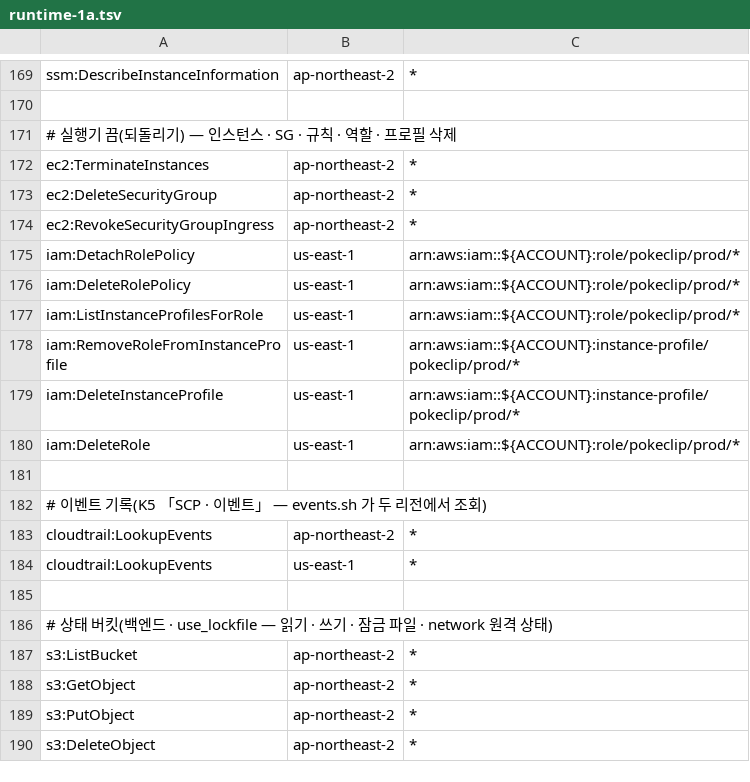
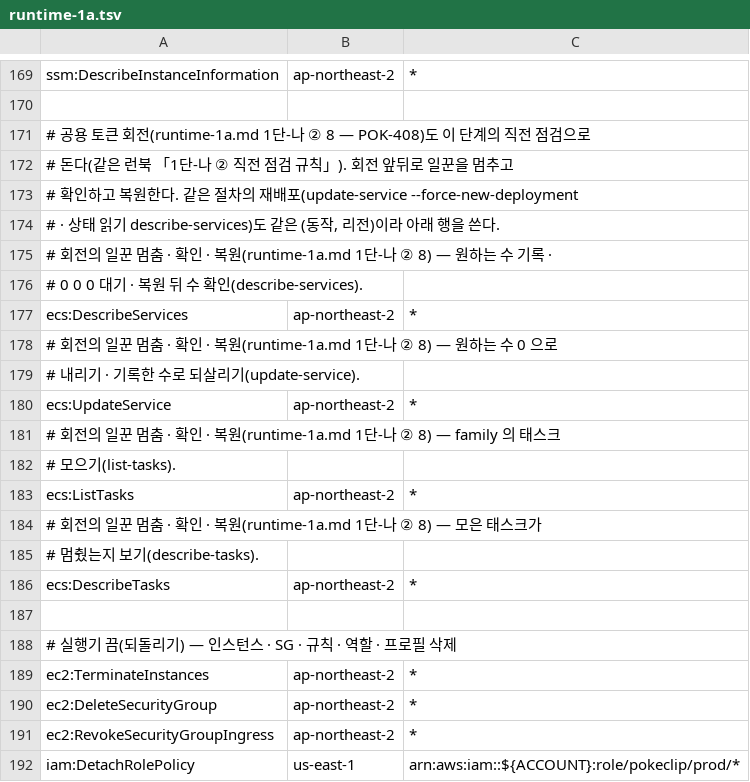
Before and after one commit to 3K-PokeClip/PokeClip-mono, a TSV file: infra/terraform/scripts/precheck/data/stage_actions/runtime-1a.tsv, drawn as a sheet; only a part is shown, gaps mark what is left out; the shorter side is filled out with more unchanged rows; the diff names each change by its address in the sheet, - before the commit and + after, or states it on an @@ line.

Commit message:
fix(precheck): runtime-1a 묶음에 회전의 일꾼 멈춤 · 확인 · 복원 ECS 동작을 더함 (POK-408)

```diff
--- a/infra/terraform/scripts/precheck/data/stage_actions/runtime-1a.tsv
+++ b/infra/terraform/scripts/precheck/data/stage_actions/runtime-1a.tsv
+row 171: # 공용 토큰 회전(runtime-1a.md 1단-나 ② 8 — POK-408)도 이 단계의 직전 점검으로
+row 172: # 돈다(같은 런북 「1단-나 ② 직전 점검 규칙」). 회전 앞뒤로 일꾼을 멈추고
+row 173: # 확인하고 복원한다. 같은 절차의 재배포(update-service --force-new-deployment
+row 174: # · 상태 읽기 describe-services)도 같은 (동작, 리전)이라 아래 행을 쓴다.
+row 175: # 회전의 일꾼 멈춤 · 확인 · 복원(runtime-1a.md 1단-나 ② 8) — 원하는 수 기록 ·
+row 176: # 0 0 0 대기 · 복원 뒤 수 확인(describe-services).
+row 177: ecs:DescribeServices | ap-northeast-2 | *
+row 178: # 회전의 일꾼 멈춤 · 확인 · 복원(runtime-1a.md 1단-나 ② 8) — 원하는 수 0 으로
+row 179: # 내리기 · 기록한 수로 되살리기(update-service).
+row 180: ecs:UpdateService | ap-northeast-2 | *
+row 181: # 회전의 일꾼 멈춤 · 확인 · 복원(runtime-1a.md 1단-나 ② 8) — family 의 태스크
+row 182: # 모으기(list-tasks).
+row 183: ecs:ListTasks | ap-northeast-2 | *
+row 184: # 회전의 일꾼 멈춤 · 확인 · 복원(runtime-1a.md 1단-나 ② 8) — 모은 태스크가
+row 185: # 멈췄는지 보기(describe-tasks).
+row 186: ecs:DescribeTasks | ap-northeast-2 | *
+row 187: (empty)
```
Also changed, not shown: 1 other file.
